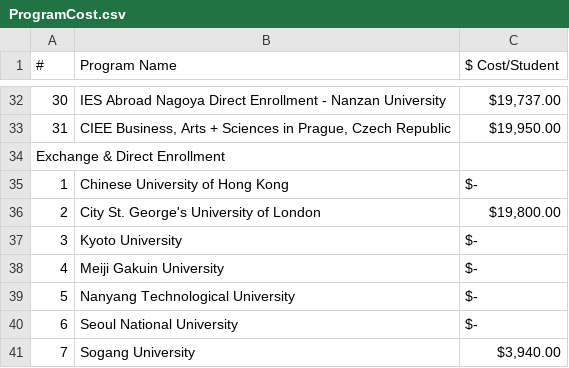
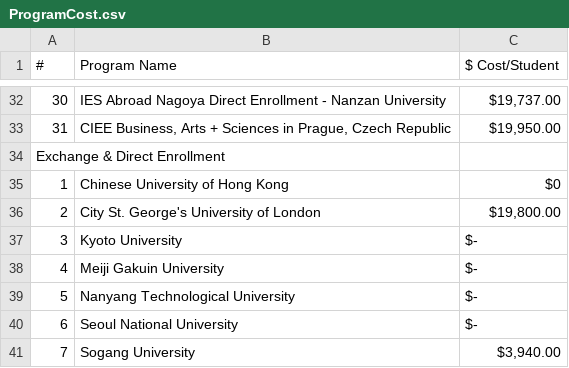
Before and after one commit to shanalishah/study-abroad-budget-dashboard, a CSV file: ProgramCost.csv, drawn as a sheet; only a part is shown, gaps mark what is left out.

Commit message:
Update ProgramCost.csv

```diff
--- a/ProgramCost.csv
+++ b/ProgramCost.csv
@@ -34,3 +34,3 @@
 Exchange & Direct Enrollment,,
-1,Chinese University of Hong Kong, $-
+1,Chinese University of Hong Kong," $0 "
 2,City St. George's University of London," $19,800.00 "
```
